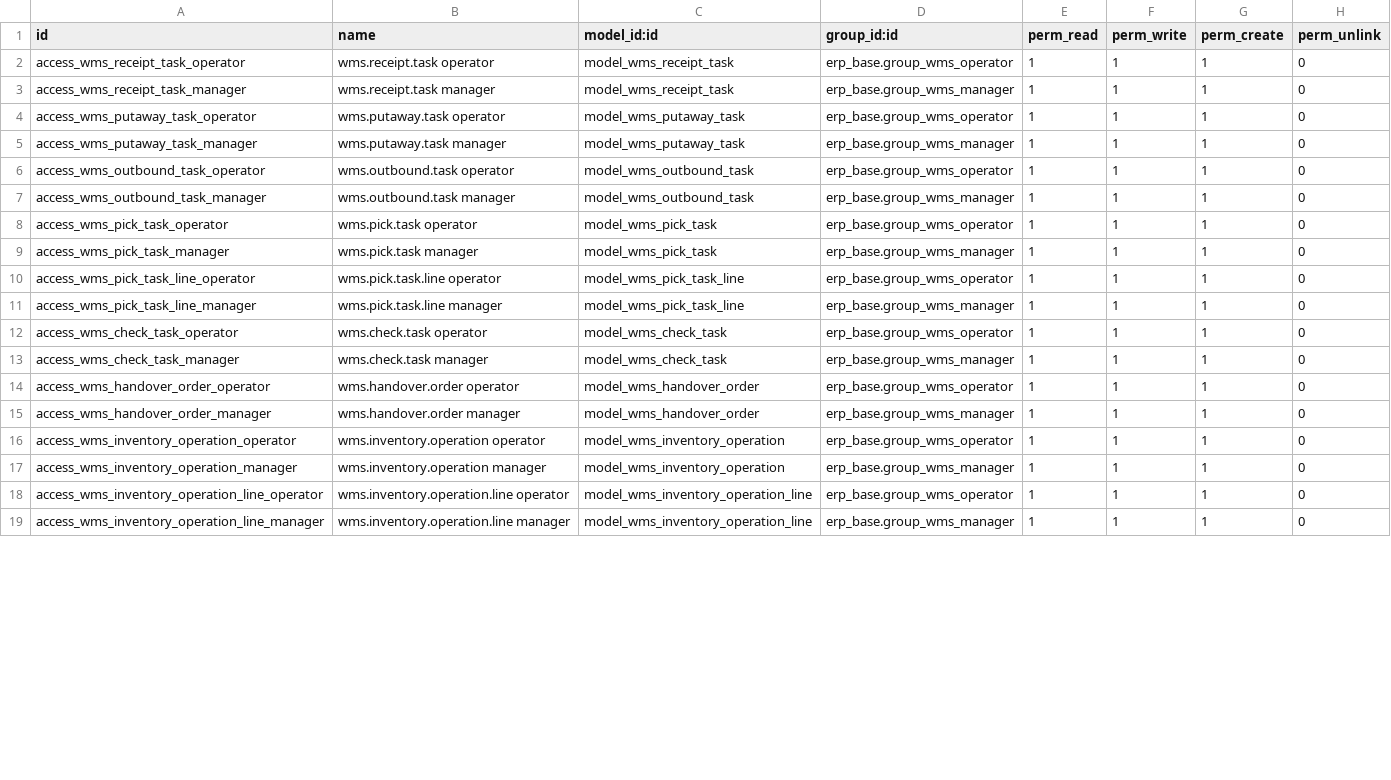
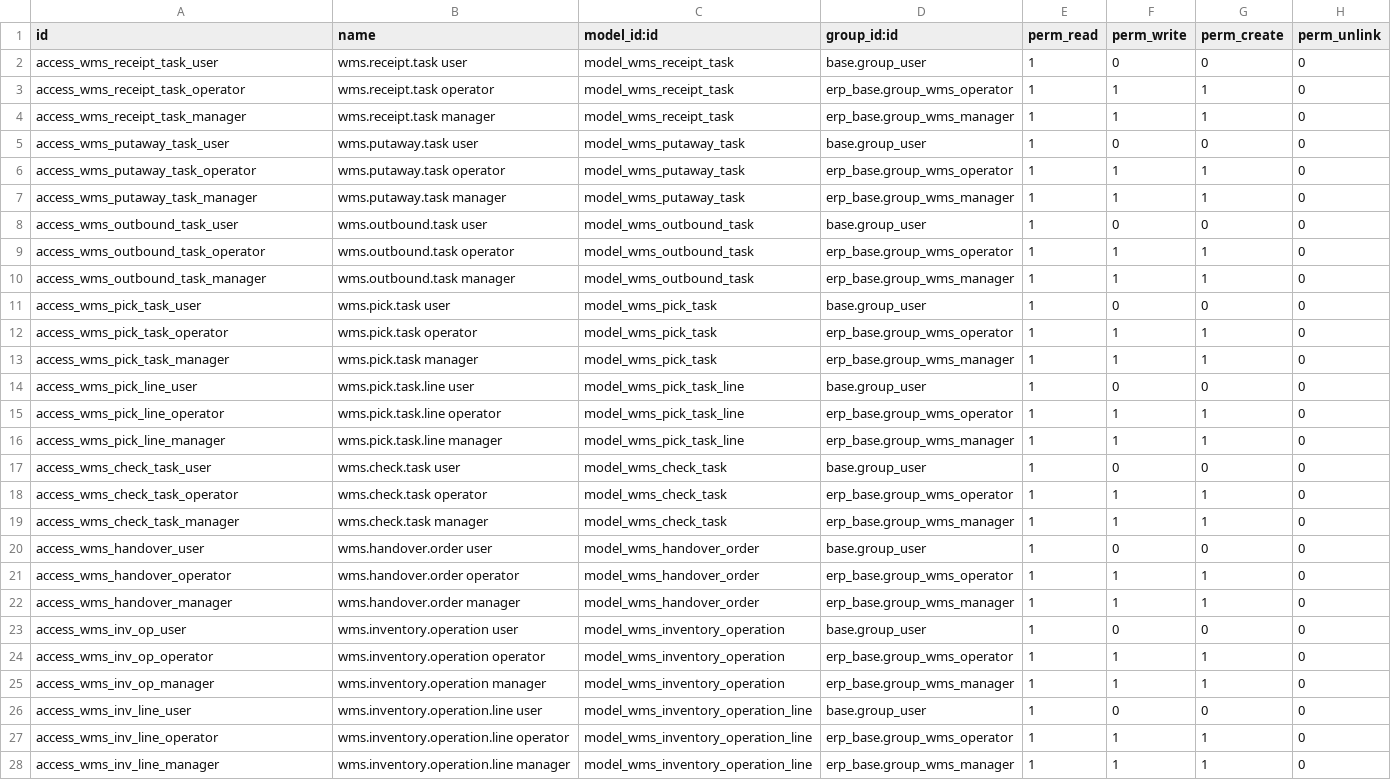
Before and after one commit to 2321703829-eng/PDA-, a CSV file: custom_addons/wms_task_core/security/ir.model.access.csv, drawn as a sheet; only a part is shown; the diff covers the shown part only.

Commit message:
fix(flow): WMS/TMS 所有模型加 base.group_user 读权限

```diff
--- a/custom_addons/wms_task_core/security/ir.model.access.csv
+++ b/custom_addons/wms_task_core/security/ir.model.access.csv
@@ -1,19 +1,28 @@
 id,name,model_id:id,group_id:id,perm_read,perm_write,perm_create,perm_unlink
+access_wms_receipt_task_user,wms.receipt.task user,model_wms_receipt_task,base.group_user,1,0,0,0
 access_wms_receipt_task_operator,wms.receipt.task operator,model_wms_receipt_task,erp_base.group_wms_operator,1,1,1,0
 access_wms_receipt_task_manager,wms.receipt.task manager,model_wms_receipt_task,erp_base.group_wms_manager,1,1,1,0
+access_wms_putaway_task_user,wms.putaway.task user,model_wms_putaway_task,base.group_user,1,0,0,0
 access_wms_putaway_task_operator,wms.putaway.task operator,model_wms_putaway_task,erp_base.group_wms_operator,1,1,1,0
 access_wms_putaway_task_manager,wms.putaway.task manager,model_wms_putaway_task,erp_base.group_wms_manager,1,1,1,0
+access_wms_outbound_task_user,wms.outbound.task user,model_wms_outbound_task,base.group_user,1,0,0,0
 access_wms_outbound_task_operator,wms.outbound.task operator,model_wms_outbound_task,erp_base.group_wms_operator,1,1,1,0
 access_wms_outbound_task_manager,wms.outbound.task manager,model_wms_outbound_task,erp_base.group_wms_manager,1,1,1,0
+access_wms_pick_task_user,wms.pick.task user,model_wms_pick_task,base.group_user,1,0,0,0
 access_wms_pick_task_operator,wms.pick.task operator,model_wms_pick_task,erp_base.group_wms_operator,1,1,1,0
 access_wms_pick_task_manager,wms.pick.task manager,model_wms_pick_task,erp_base.group_wms_manager,1,1,1,0
-access_wms_pick_task_line_operator,wms.pick.task.line operator,model_wms_pick_task_line,erp_base.group_wms_operator,1,1,1,0
-access_wms_pick_task_line_manager,wms.pick.task.line manager,model_wms_pick_task_line,erp_base.group_wms_manager,1,1,1,0
+access_wms_pick_line_user,wms.pick.task.line user,model_wms_pick_task_line,base.group_user,1,0,0,0
+access_wms_pick_line_operator,wms.pick.task.line operator,model_wms_pick_task_line,erp_base.group_wms_operator,1,1,1,0
+access_wms_pick_line_manager,wms.pick.task.line manager,model_wms_pick_task_line,erp_base.group_wms_manager,1,1,1,0
+access_wms_check_task_user,wms.check.task user,model_wms_check_task,base.group_user,1,0,0,0
 access_wms_check_task_operator,wms.check.task operator,model_wms_check_task,erp_base.group_wms_operator,1,1,1,0
 access_wms_check_task_manager,wms.check.task manager,model_wms_check_task,erp_base.group_wms_manager,1,1,1,0
-access_wms_handover_order_operator,wms.handover.order operator,model_wms_handover_order,erp_base.group_wms_operator,1,1,1,0
-access_wms_handover_order_manager,wms.handover.order manager,model_wms_handover_order,erp_base.group_wms_manager,1,1,1,0
-access_wms_inventory_operation_operator,wms.inventory.operation operator,model_wms_inventory_operation,erp_base.group_wms_operator,1,1,1,0
-access_wms_inventory_operation_manager,wms.inventory.operation manager,model_wms_inventory_operation,erp_base.group_wms_manager,1,1,1,0
-access_wms_inventory_operation_line_operator,wms.inventory.operation.line operator,model_wms_inventory_operation_line,erp_base.group_wms_operator,1,1,1,0
-access_wms_inventory_operation_line_manager,wms.inventory.operation.line manager,model_wms_inventory_operation_line,erp_base.group_wms_manager,1,1,1,0
+access_wms_handover_user,wms.handover.order user,model_wms_handover_order,base.group_user,1,0,0,0
+access_wms_handover_operator,wms.handover.order operator,model_wms_handover_order,erp_base.group_wms_operator,1,1,1,0
+access_wms_handover_manager,wms.handover.order manager,model_wms_handover_order,erp_base.group_wms_manager,1,1,1,0
+access_wms_inv_op_user,wms.inventory.operation user,model_wms_inventory_operation,base.group_user,1,0,0,0
+access_wms_inv_op_operator,wms.inventory.operation operator,model_wms_inventory_operation,erp_base.group_wms_operator,1,1,1,0
+access_wms_inv_op_manager,wms.inventory.operation manager,model_wms_inventory_operation,erp_base.group_wms_manager,1,1,1,0
+access_wms_inv_line_user,wms.inventory.operation.line user,model_wms_inventory_operation_line,base.group_user,1,0,0,0
+access_wms_inv_line_operator,wms.inventory.operation.line operator,model_wms_inventory_operation_line,erp_base.group_wms_operator,1,1,1,0
+access_wms_inv_line_manager,wms.inventory.operation.line manager,model_wms_inventory_operation_line,erp_base.group_wms_manager,1,1,1,0
```
Also changed, not shown: 1 added row and 4 edited cells elsewhere in this file, custom_addons/tms_dispatch_core/security/ir.model.access.csv.
